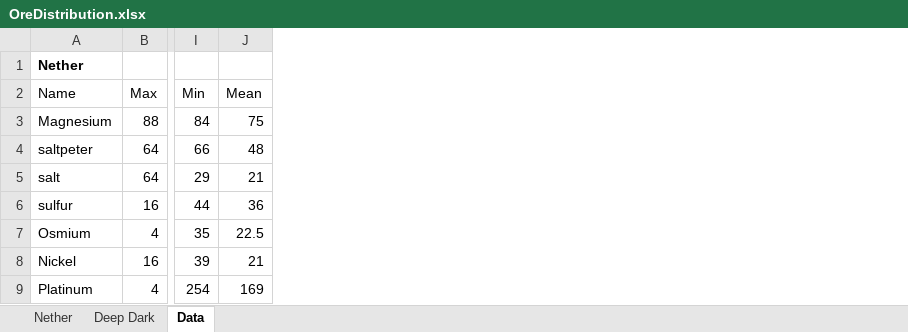
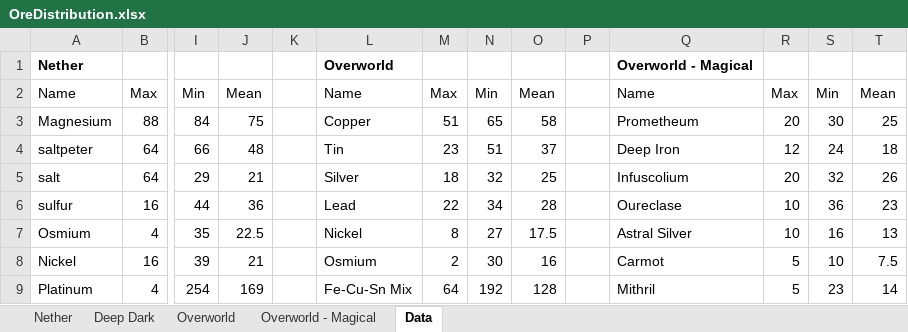
Before and after one commit to FeedTheCreeper/TheFeedTheCreeperPack, an Excel workbook: Documents/OreDistribution.xlsx, sheet Data, drawn as a sheet; only a part is shown, gaps mark what is left out; values as stored, in another font and other column widths than the file's, no borders; the diff names each change by its address in the sheet, - before the commit and + after, or states it on an @@ line.

Commit message:
Added Overworld ore distribution to document

```diff
--- a/Documents/OreDistribution.xlsx (sheet Data)
+++ b/Documents/OreDistribution.xlsx (sheet Data)
+sheet tab: Overworld
+sheet tab: Overworld - Magical
+column K, empty
+column L, rows 1-9: Overworld | Name | Copper | Tin | Silver | Lead | Nickel | Osmium | Fe-Cu-Sn Mix
+column M, rows 2-9: Max | 51 | 23 | 18 | 22 | 8 | 2 | 64
+column N, rows 2-9: Min | 65 | 51 | 32 | 34 | 27 | 30 | 192
+column O, rows 2-9: Mean | 58 | 37 | 25 | 28 | 17.5 | 16 | 128
+column P, empty
+column Q, rows 1-9: Overworld - Magical | Name | Prometheum | Deep Iron | Infuscolium | Oureclase | Astral Silver | Carmot | Mithril
+column R, rows 2-9: Max | 20 | 12 | 20 | 10 | 10 | 5 | 5
+column S, rows 2-9: Min | 30 | 24 | 32 | 36 | 16 | 10 | 23
+column T, rows 2-9: Mean | 25 | 18 | 26 | 23 | 13 | 7.5 | 14
```
Also changed, not shown: charts or pictures.
